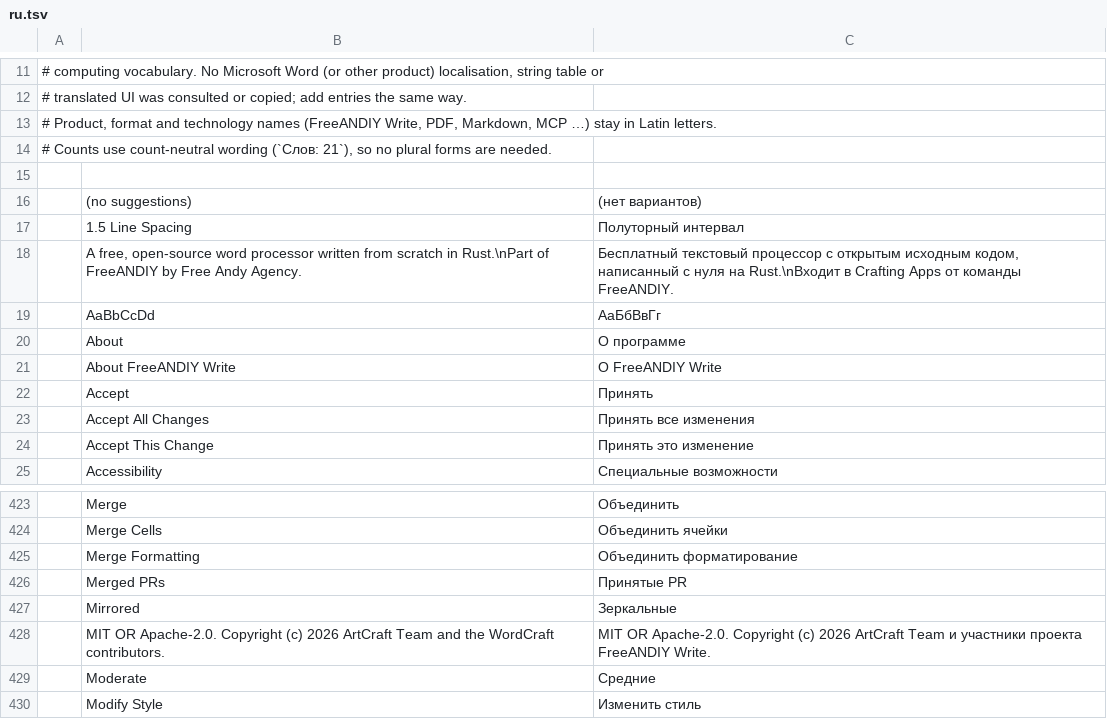
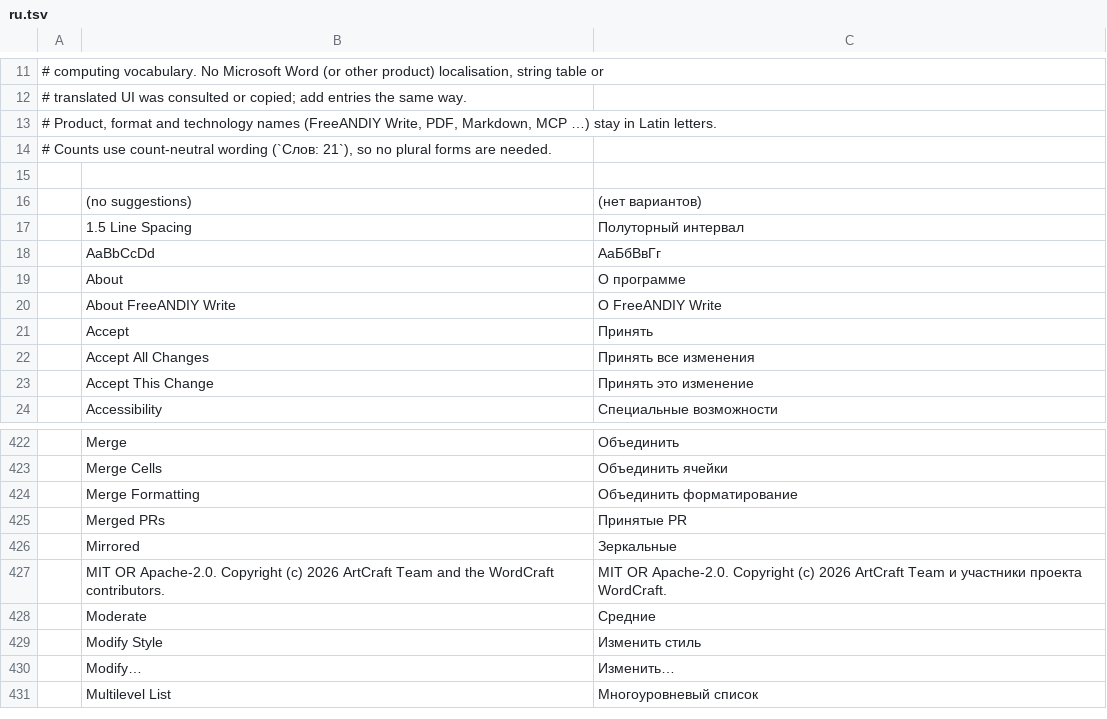
Before and after one commit to FreeAndy21/freeandiy-write, a TSV file: crates/ui-egui/src/i18n/ru.tsv, drawn as a sheet; only a part is shown, gaps mark what is left out; the shorter side is filled out with more unchanged rows.

Commit message:
brand: regenerate from upstream 04f6f53
Tree = upstream WordCraft 04f6f53 + freeandiy/ (rebrand apply).
Generated by freeandiy/scripts/regenerate.sh.

```diff
--- a/crates/ui-egui/src/i18n/ru.tsv
+++ b/crates/ui-egui/src/i18n/ru.tsv
@@ -17,3 +17,2 @@
 	1.5 Line Spacing	Полуторный интервал
-	A free, open-source word processor written from scratch in Rust.\nPart of FreeANDIY by Free Andy Agency.	Бесплатный текстовый процессор с открытым исходным кодом, написанный с нуля на Rust.\nВходит в Crafting Apps от команды FreeANDIY.
 	AaBbCcDd	АаБбВвГг
@@ -427,3 +426,3 @@
 	Mirrored	Зеркальные
-	MIT OR Apache-2.0. Copyright (c) 2026 ArtCraft Team and the WordCraft contributors.	MIT OR Apache-2.0. Copyright (c) 2026 ArtCraft Team и участники проекта FreeANDIY Write.
+	MIT OR Apache-2.0. Copyright (c) 2026 ArtCraft Team and the WordCraft contributors.	MIT OR Apache-2.0. Copyright (c) 2026 ArtCraft Team и участники проекта WordCraft.
 	Moderate	Средние
```
Also changed, not shown: crates/ui-egui/src/i18n/bg.tsv, crates/ui-egui/src/i18n/cs.tsv, 15 other files.
